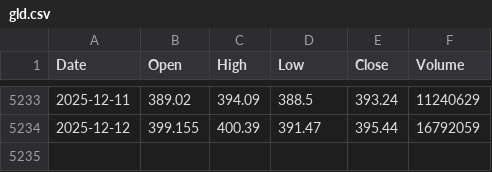
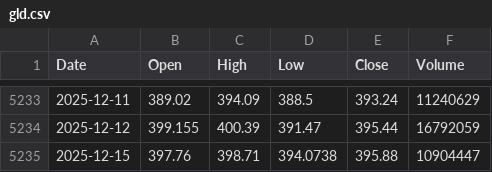
Before and after one commit to jonsflow/risk-divergence, a CSV file: data/gld.csv, drawn as a sheet; only a part is shown, gaps mark what is left out.

```diff
--- a/data/gld.csv
+++ b/data/gld.csv
@@ -5234 +5234,2 @@ Date,Open,High,Low,Close,Volume
 2025-12-12,399.155,400.39,391.47,395.44,16792059
+2025-12-15,397.76,398.71,394.0738,395.88,10904447
```
Also changed, not shown: data/hyg.csv, data/iwm.csv, 3 other files.
